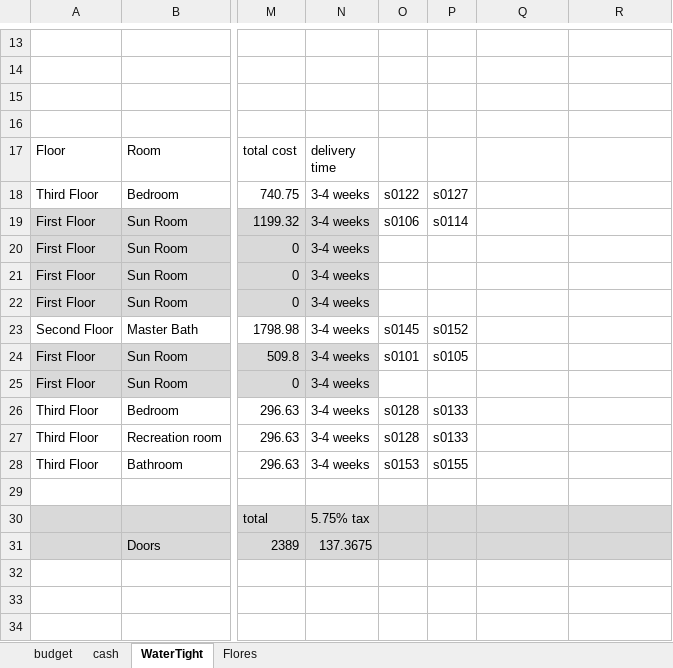
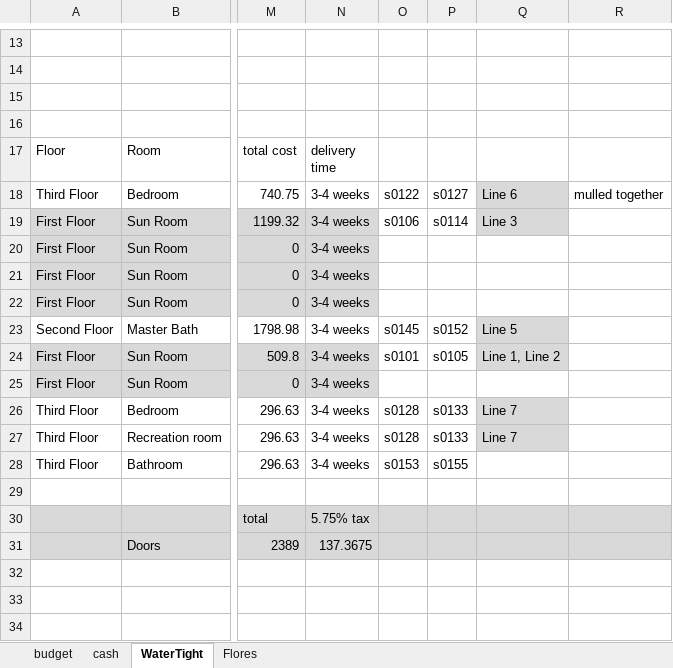
Before and after one commit to digideskio/brandon-gallas.github.io, an Excel workbook: 000house/20140216 Porch and Master Bath/000budget4430addition2015.xlsx, sheet WaterTight, drawn as a sheet; only a part is shown, gaps mark what is left out; values as stored, in another font and other column widths than the file's, no borders; the diff names each change by its address in the sheet, - before the commit and + after, or states it on an @@ line.

```diff
--- a/000house/20140216 Porch and Master Bath/000budget4430addition2015.xlsx (sheet WaterTight)
+++ b/000house/20140216 Porch and Master Bath/000budget4430addition2015.xlsx (sheet WaterTight)
-Q18: (empty)
+Q18: Line 6
-Q18:Q19 fill: none
+Q18:Q19 fill: #D9D9D9
-R18: (empty)
+R18: mulled together
-Q19: (empty)
+Q19: Line 3
-Q23: (empty)
+Q23: Line 5
-Q23:Q24 fill: none
+Q23:Q24 fill: #D9D9D9
-Q24: (empty)
+Q24: Line 1, Line 2
-Q26:Q27: (empty)
+Q26:Q27: Line 7
-Q26:Q27 fill: none
+Q26:Q27 fill: #D9D9D9
```
Also changed, not shown: 6 other files.
